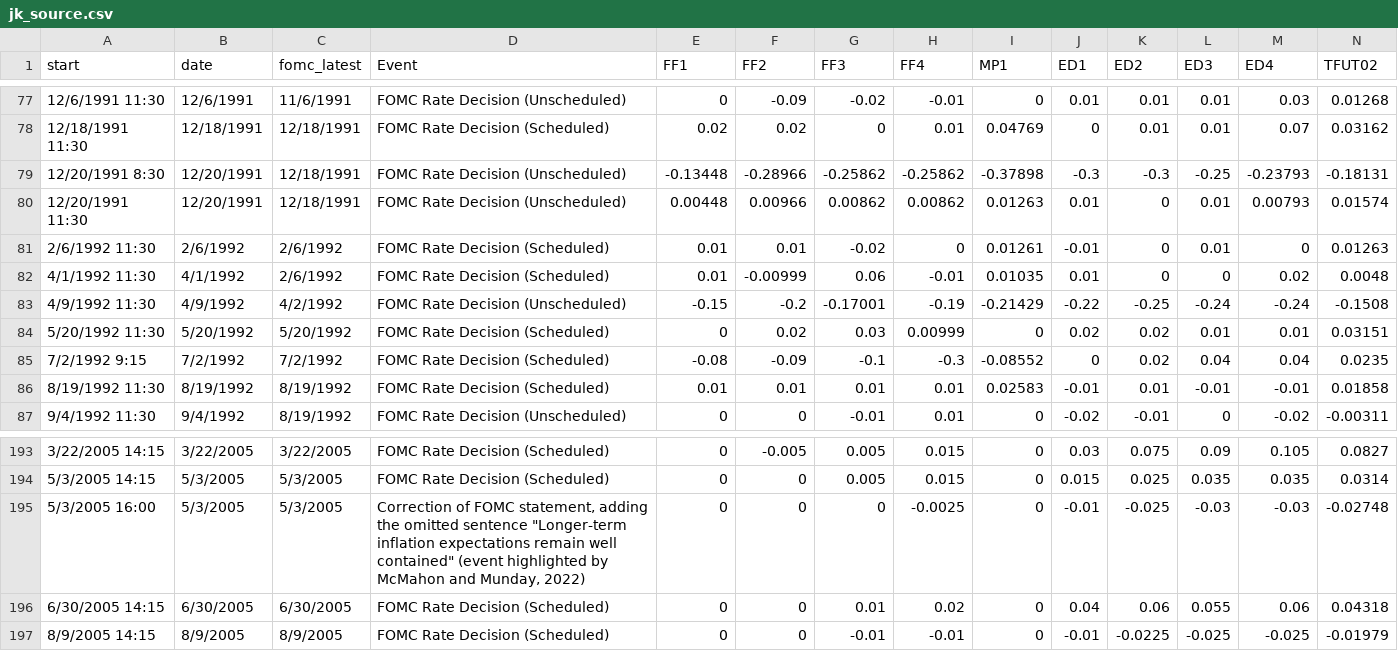
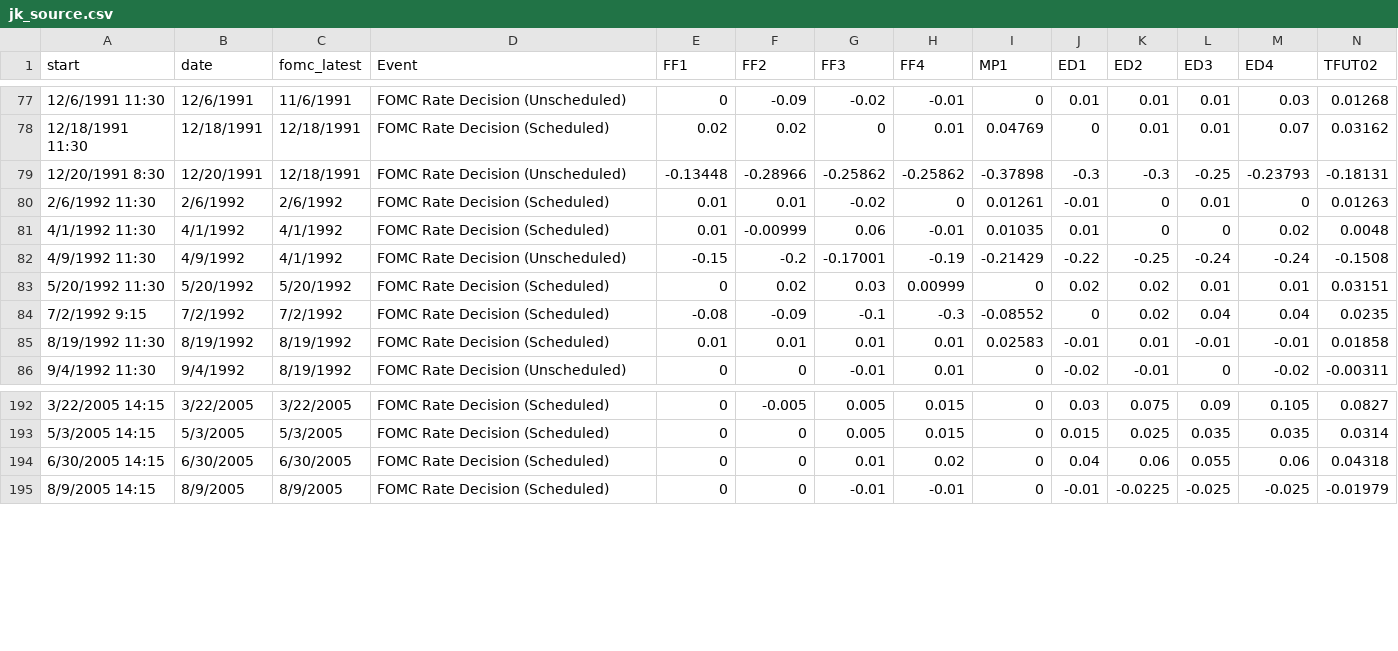
Before and after one commit to paulbousquet/GBMPSurprise, a CSV file: jk_source.csv, drawn as a sheet; only a part is shown, gaps mark what is left out; removed rows and columns are numbered as before the commit, all else as after; rows hold the shown columns only; the diff names each change by its address in the sheet, - before the commit and + after, or states it on an @@ line.

Commit message:
Add files via upload

```diff
--- a/jk_source.csv
+++ b/jk_source.csv
-row 80: 12/20/1991 11:30 | 12/20/1991 | 12/18/1991 | FOMC Rate Decision (Unscheduled) | 0.00448 | 0.00966 | 0.00862 | 0.00862 | 0.01263 | 0.01 | 0 | 0.01 | 0.00793 | 0.01574
-C81 (fomc_latest): 2/6/1992
+C81 (fomc_latest): 4/1/1992
-C82 (fomc_latest): 4/2/1992
+C82 (fomc_latest): 4/1/1992
-row 195: 5/3/2005 16:00 | 5/3/2005 | 5/3/2005 | Correction of FOMC statement, adding the omitted sentence "Longer-term inflation expectations remain well contained" (event highlighted by McMahon and Munday, 2022) | 0 | 0 | 0 | -0.0025 | 0 | -0.01 | -0.025 | -0.03 | -0.03 | -0.02748
```
